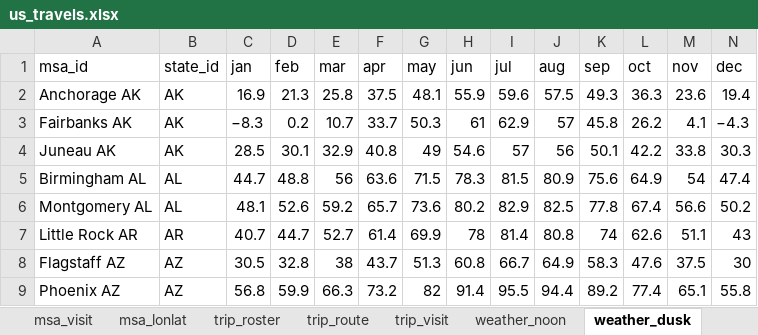
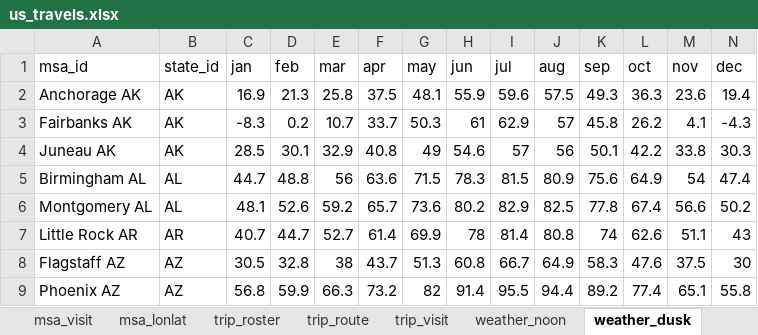
Before and after one commit to sjoshuam/us_travels_v4, an Excel workbook: a_in/us_travels.xlsx, sheet weather_dusk, drawn as a sheet; only a part is shown; values as stored, in another font and other column widths than the file's, no borders; the diff names each change by its address in the sheet, - before the commit and + after, or states it on an @@ line.

```diff
--- a/a_in/us_travels.xlsx (sheet weather_dusk)
+++ b/a_in/us_travels.xlsx (sheet weather_dusk)
-C3 (jan): −8.3
+C3 (jan): -8.3
-N3 (dec): −4.3
+N3 (dec): -4.3
```
Also changed, not shown: sheet msa_lonlat.
